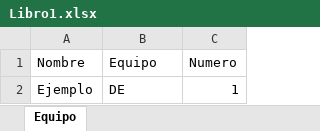
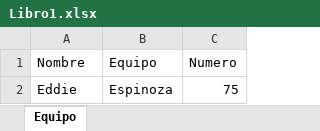
Before and after one commit to eddie75espinoza-dev/Python_and_Excel, an Excel workbook: Libro1.xlsx, sheet Equipo, drawn as a sheet; values as stored, in another font and other column widths than the file's, no borders; removed rows and columns are numbered as before the commit, all else as after; the diff names each change by its address in the sheet, - before the commit and + after, or states it on an @@ line.

```diff
--- a/Libro1.xlsx (sheet Equipo)
+++ b/Libro1.xlsx (sheet Equipo)
-row 2: Ejemplo | DE | 1
+row 2: Eddie | Espinoza | 75
```
Also changed, not shown: 3 other files.
